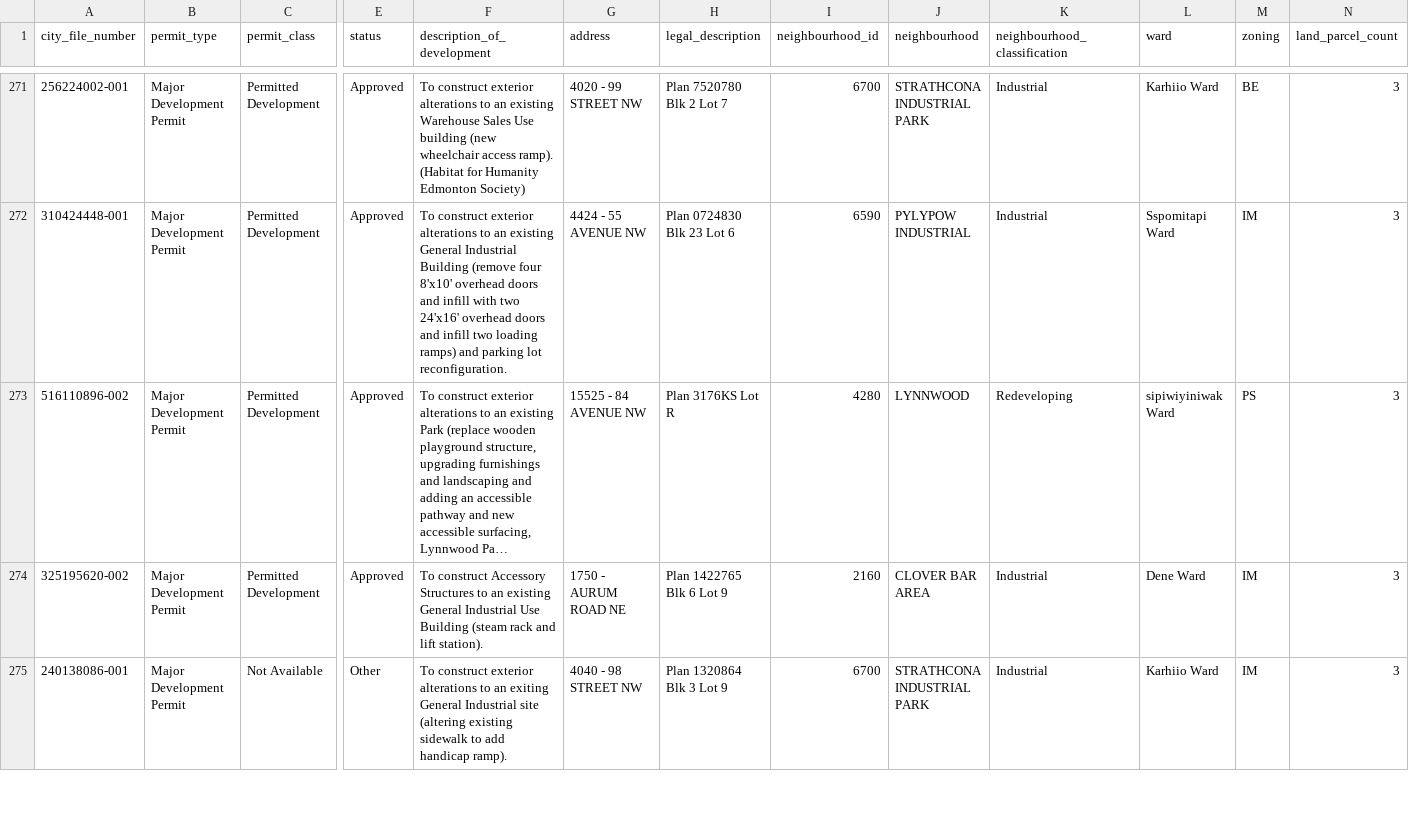
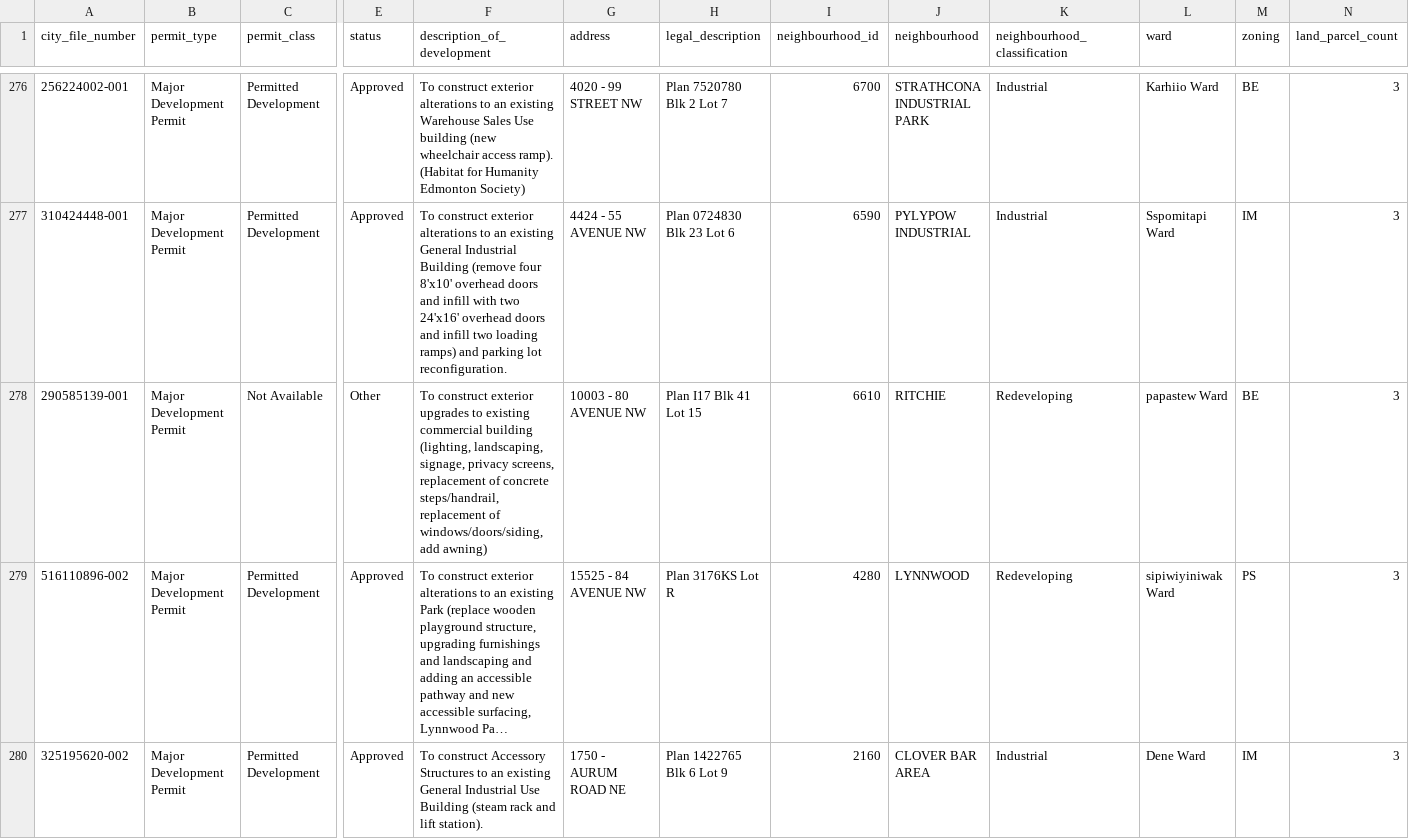
Before and after one commit to JCrossman/SCIA-Accessible-Housing-Finder, a CSV file: data/edmonton_development_permits_accessibility.csv, drawn as a sheet; only a part is shown, gaps mark what is left out; the shorter side is filled out with more unchanged rows; long unchanged cells end in …; rows hold the shown columns only; the diff covers the shown part only; the diff names each change by its address in the sheet, - before the commit and + after, or states it on an @@ line.

Commit message:
Expand keywords (older-year terms) and add a feature filter to the map
Keywords: add high-value terms common in 2009-2015 permits -- handrail,
step-free entry (no-step/level entry/curbless/zero-threshold), accessible
bathroom (roll-in shower/walk-in tub), wider doorway, adaptable/visitable,
aging in place, automatic door. Refreshed all datasets:
  - building 1,390 -> 1,429; residential addresses 335 -> 355
  - geocoded 324/355 (91%); 31 unmatched

Map: add a collapsible "Filter by feature" panel (hidden by default to keep
the UI clean) that groups the keywords into a few buckets -- Ramps & rails,
Lifts & elevators, Wheelchair access, Step-free entry & doors, Barrier-free /
accessible. Only categories present in the data are shown; the count updates
to "Showing X of Y" when filtered.

Docs: add the plain-language paragraph and sync the results table.

```diff
--- a/data/edmonton_development_permits_accessibility.csv
+++ b/data/edmonton_development_permits_accessibility.csv
+row 278: 290585139-001 | Major Development Permit | Not Available | Other | To construct exterior upgrades to existing commercial building (lighting, landscaping, signage, privacy screens, replacement of concrete steps/handrail, replacement of windows/doors/siding, add awning) | 10003 - 80 AVENUE NW | Plan I17 Blk 41 Lot 15 | 6610 | RITCHIE | Redeveloping | papastew Ward | BE | 3
```
Also changed, not shown: 5 added rows elsewhere in this file, data/edmonton_accessibility_unmatched_addresses.csv, 7 other files.
